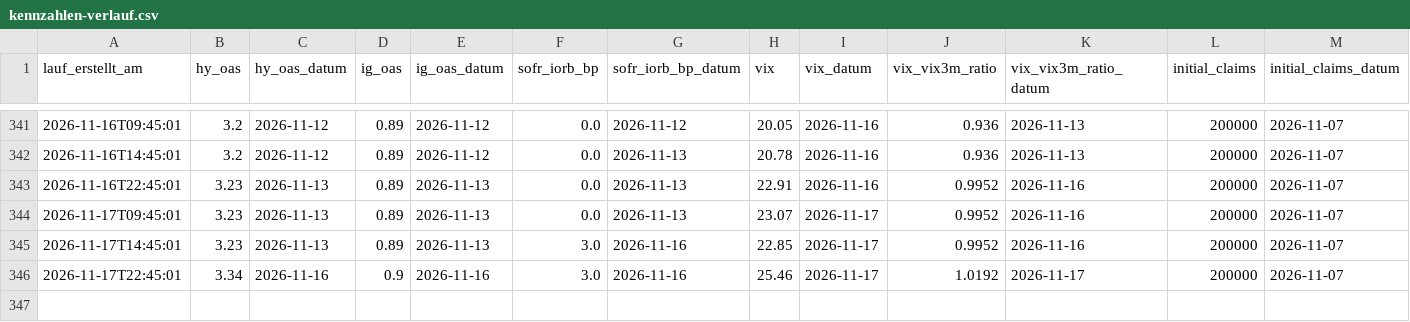
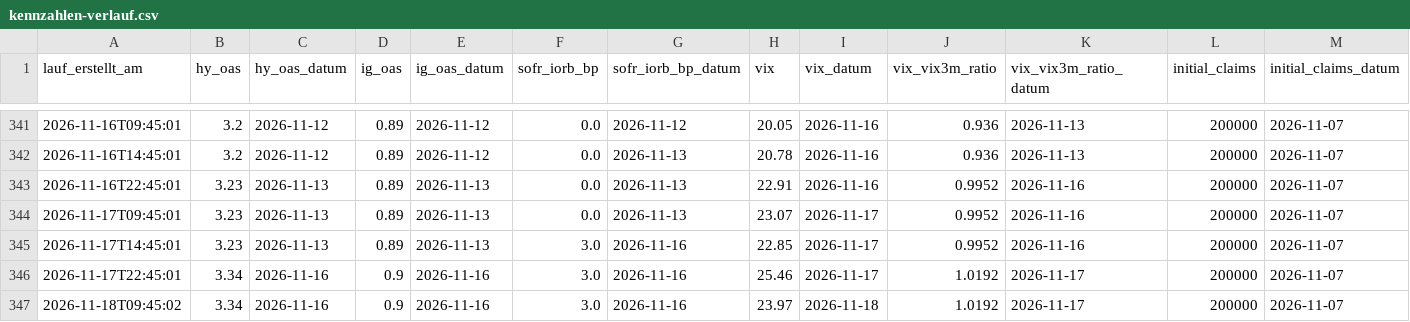
Before and after one commit to ssptpas/fws-daten, a CSV file: kennzahlen-verlauf.csv, drawn as a sheet; only a part is shown, gaps mark what is left out; rows hold the shown columns only; the diff names each change by its address in the sheet, - before the commit and + after, or states it on an @@ line.

```diff
--- a/kennzahlen-verlauf.csv
+++ b/kennzahlen-verlauf.csv
+row 347: 2026-11-18T09:45:02 | 3.34 | 2026-11-16 | 0.9 | 2026-11-16 | 3.0 | 2026-11-16 | 23.97 | 2026-11-18 | 1.0192 | 2026-11-17 | 200000 | 2026-11-07
```
Also changed, not shown: oel_spot_termin.csv, vergleichsregeln-vola.csv, 4 other files.
